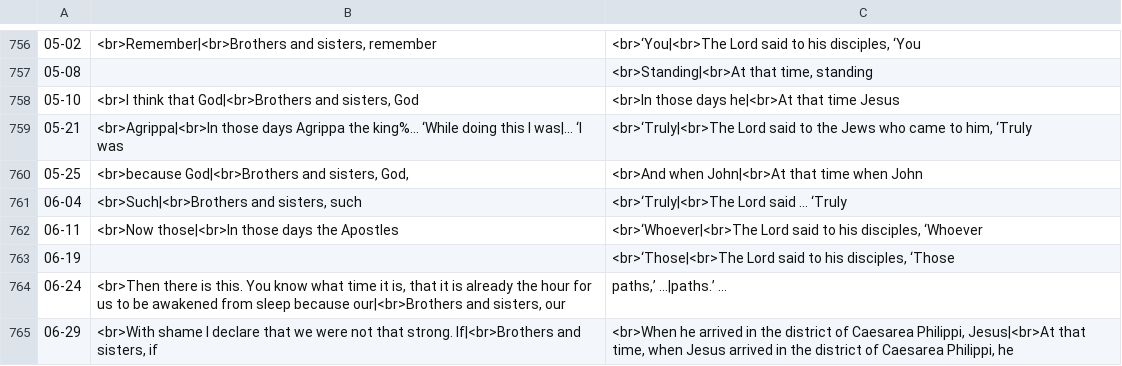
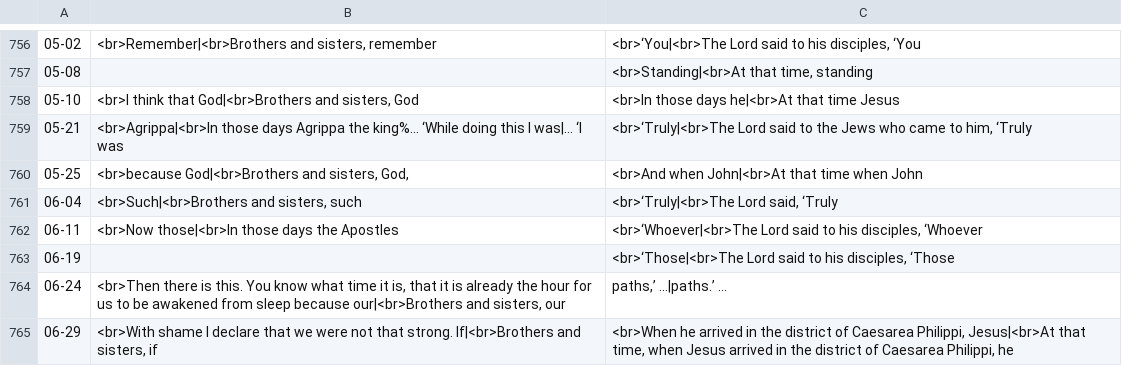
Before and after one commit to cmbryan/yocal, a CSV file: db/mods.csv, drawn as a sheet; only a part is shown, gaps mark what is left out; the diff names each change by its address in the sheet, - before the commit and + after, or states it on an @@ line.

```diff
--- a/db/mods.csv
+++ b/db/mods.csv
-C761: <br>‘Truly|<br>The Lord said … ‘Truly
+C761: <br>‘Truly|<br>The Lord said, ‘Truly
```
Also changed, not shown: 1 other file.
